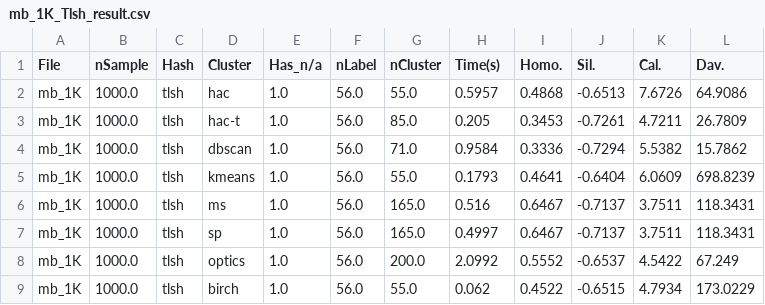
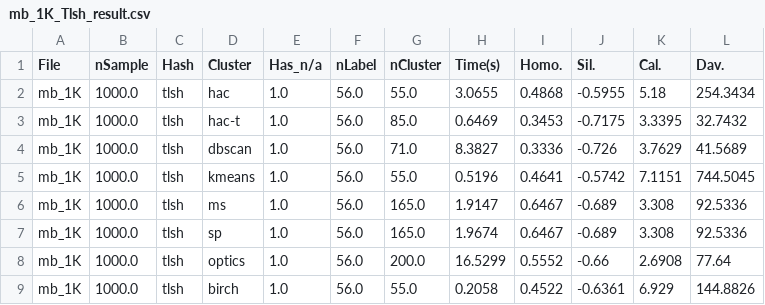
Before and after one commit to wwwalan23/CYBR7901, a CSV file: dataDir/output/mb_1K_Tlsh_result.csv, drawn as a sheet.

```diff
--- a/dataDir/output/mb_1K_Tlsh_result.csv
+++ b/dataDir/output/mb_1K_Tlsh_result.csv
@@ -1,9 +1,9 @@
 File,nSample,Hash,Cluster,Has_n/a,nLabel,nCluster,Time(s),Homo.,Sil.,Cal.,Dav.
-mb_1K,1000.0,tlsh,hac,1.0,56.0,55.0,0.5957,0.4868,-0.6513,7.6726,64.9086
-mb_1K,1000.0,tlsh,hac-t,1.0,56.0,85.0,0.205,0.3453,-0.7261,4.7211,26.7809
-mb_1K,1000.0,tlsh,dbscan,1.0,56.0,71.0,0.9584,0.3336,-0.7294,5.5382,15.7862
-mb_1K,1000.0,tlsh,kmeans,1.0,56.0,55.0,0.1793,0.4641,-0.6404,6.0609,698.8239
-mb_1K,1000.0,tlsh,ms,1.0,56.0,165.0,0.516,0.6467,-0.7137,3.7511,118.3431
-mb_1K,1000.0,tlsh,sp,1.0,56.0,165.0,0.4997,0.6467,-0.7137,3.7511,118.3431
-mb_1K,1000.0,tlsh,optics,1.0,56.0,200.0,2.0992,0.5552,-0.6537,4.5422,67.249
-mb_1K,1000.0,tlsh,birch,1.0,56.0,55.0,0.062,0.4522,-0.6515,4.7934,173.0229
+mb_1K,1000.0,tlsh,hac,1.0,56.0,55.0,3.0655,0.4868,-0.5955,5.18,254.3434
+mb_1K,1000.0,tlsh,hac-t,1.0,56.0,85.0,0.6469,0.3453,-0.7175,3.3395,32.7432
+mb_1K,1000.0,tlsh,dbscan,1.0,56.0,71.0,8.3827,0.3336,-0.726,3.7629,41.5689
+mb_1K,1000.0,tlsh,kmeans,1.0,56.0,55.0,0.5196,0.4641,-0.5742,7.1151,744.5045
+mb_1K,1000.0,tlsh,ms,1.0,56.0,165.0,1.9147,0.6467,-0.689,3.308,92.5336
+mb_1K,1000.0,tlsh,sp,1.0,56.0,165.0,1.9674,0.6467,-0.689,3.308,92.5336
+mb_1K,1000.0,tlsh,optics,1.0,56.0,200.0,16.5299,0.5552,-0.66,2.6908,77.64
+mb_1K,1000.0,tlsh,birch,1.0,56.0,55.0,0.2058,0.4522,-0.6361,6.929,144.8826
```
Also changed, not shown: 21 other files.
